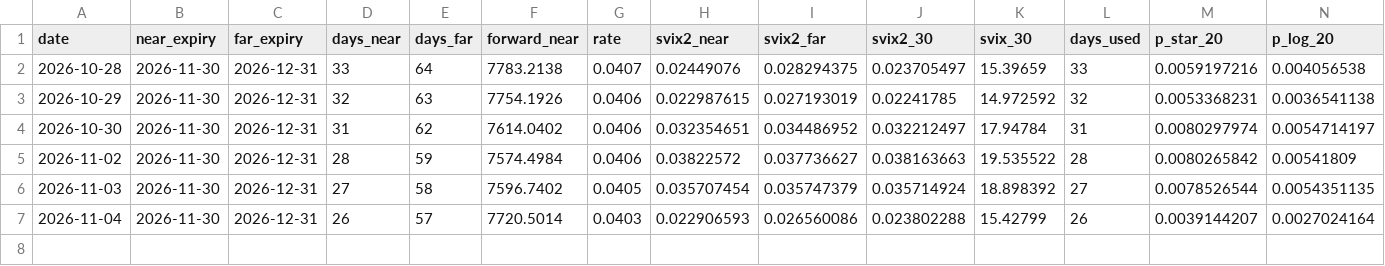
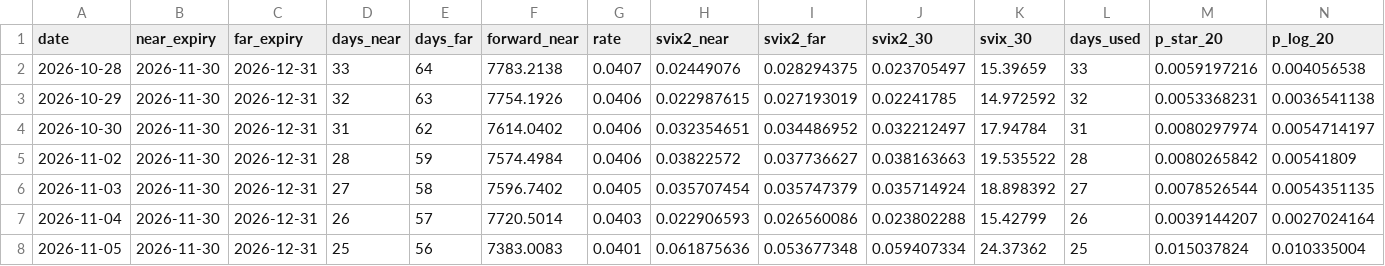
Before and after one commit to DorisYingDing/svix-crash-monitor, a CSV file: svix_monitor_history.csv, drawn as a sheet; only a part is shown; rows hold the shown columns only; the diff names each change by its address in the sheet, - before the commit and + after, or states it on an @@ line.

```diff
--- a/svix_monitor_history.csv
+++ b/svix_monitor_history.csv
+row 8: 2026-11-05 | 2026-11-30 | 2026-12-31 | 25 | 56 | 7383.0083 | 0.0401 | 0.061875636 | 0.053677348 | 0.059407334 | 24.37362 | 25 | 0.015037824 | 0.010335004
```
